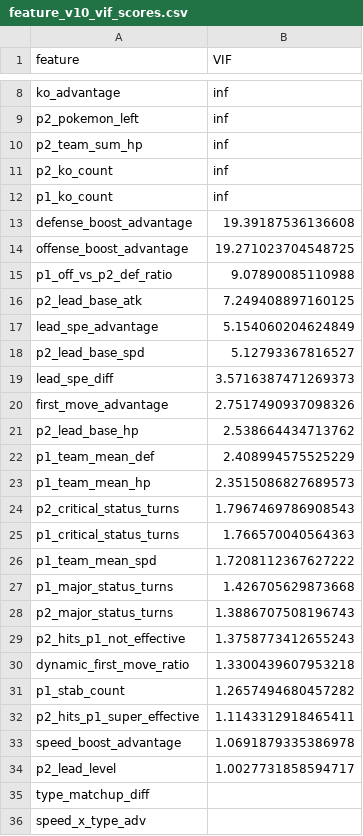
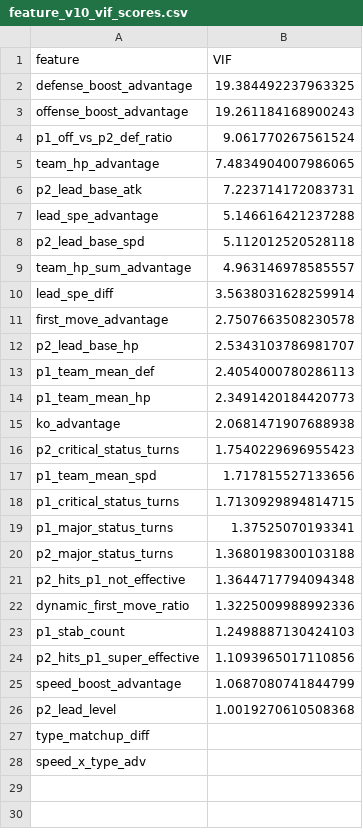
Before and after one commit to julpfi/sapienza_fds_competition_pokemon_battles_prediction, a CSV file: feature_v10_vif_scores.csv, drawn as a sheet; only a part is shown, gaps mark what is left out; removed rows and columns are numbered as before the commit, all else as after; the diff covers the shown part only; the diff names each change by its address in the sheet, - before the commit and + after, or states it on an @@ line.

```diff
--- a/feature_v10_vif_scores.csv
+++ b/feature_v10_vif_scores.csv
-row 8: ko_advantage | inf
-row 9: p2_pokemon_left | inf
-row 10: p2_team_sum_hp | inf
-row 11: p2_ko_count | inf
-row 12: p1_ko_count | inf
-B2 (VIF): 19.39187536136608
+B2 (VIF): 19.384492237963325
-B3 (VIF): 19.271023704548725
+B3 (VIF): 19.261184168900243
-B4 (VIF): 9.07890085110988
+B4 (VIF): 9.061770267561524
+row 5: team_hp_advantage | 7.4834904007986065
-B6 (VIF): 7.249408897160125
+B6 (VIF): 7.223714172083731
-B7 (VIF): 5.154060204624849
+B7 (VIF): 5.146616421237288
-B8 (VIF): 5.12793367816527
+B8 (VIF): 5.112012520528118
+row 9: team_hp_sum_advantage | 4.963146978585557
-B10 (VIF): 3.5716387471269373
+B10 (VIF): 3.5638031628259914
-B11 (VIF): 2.7517490937098326
+B11 (VIF): 2.7507663508230578
-B12 (VIF): 2.538664434713762
+B12 (VIF): 2.5343103786981707
-B13 (VIF): 2.408994575525229
+B13 (VIF): 2.4054000780286113
-B14 (VIF): 2.3515086827689573
+B14 (VIF): 2.3491420184420773
+row 15: ko_advantage | 2.0681471907688938
-B16 (VIF): 1.7967469786908543
+B16 (VIF): 1.7540229696955423
-row 25: p1_critical_status_turns | 1.766570040564363
-B17 (VIF): 1.7208112367627222
+B17 (VIF): 1.717815527133656
+row 18: p1_critical_status_turns | 1.7130929894814715
-B19 (VIF): 1.426705629873668
+B19 (VIF): 1.37525070193341
-B20 (VIF): 1.3886707508196743
+B20 (VIF): 1.3680198300103188
-B21 (VIF): 1.3758773412655243
+B21 (VIF): 1.3644717794094348
-B22 (VIF): 1.3300439607953218
+B22 (VIF): 1.3225009988992336
-B23 (VIF): 1.2657494680457282
+B23 (VIF): 1.2498887130424103
-B24 (VIF): 1.1143312918465411
+B24 (VIF): 1.1093965017110856
-B25 (VIF): 1.0691879335386978
+B25 (VIF): 1.0687080741844799
-B26 (VIF): 1.0027731858594717
+B26 (VIF): 1.0019270610508368
```
Also changed, not shown: 6 removed rows elsewhere in this file, 2 other files.
